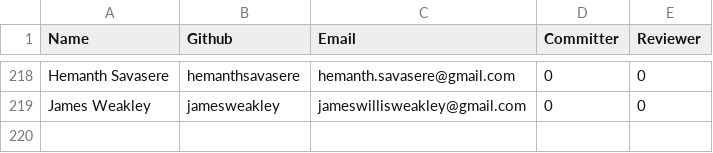
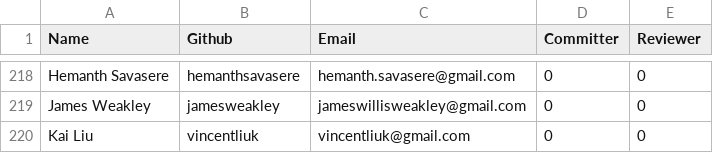
Before and after one commit to rhyolight/numenta-web, a CSV file: packages/numenta.org/static/resources/contributors.csv, drawn as a sheet; only a part is shown, gaps mark what is left out; the diff names each change by its address in the sheet, - before the commit and + after, or states it on an @@ line.

Commit message:
adding contributor

```diff
--- a/packages/numenta.org/static/resources/contributors.csv
+++ b/packages/numenta.org/static/resources/contributors.csv
+row 220: Kai Liu | vincentliuk | vincentliuk@gmail.com | 0 | 0
```
